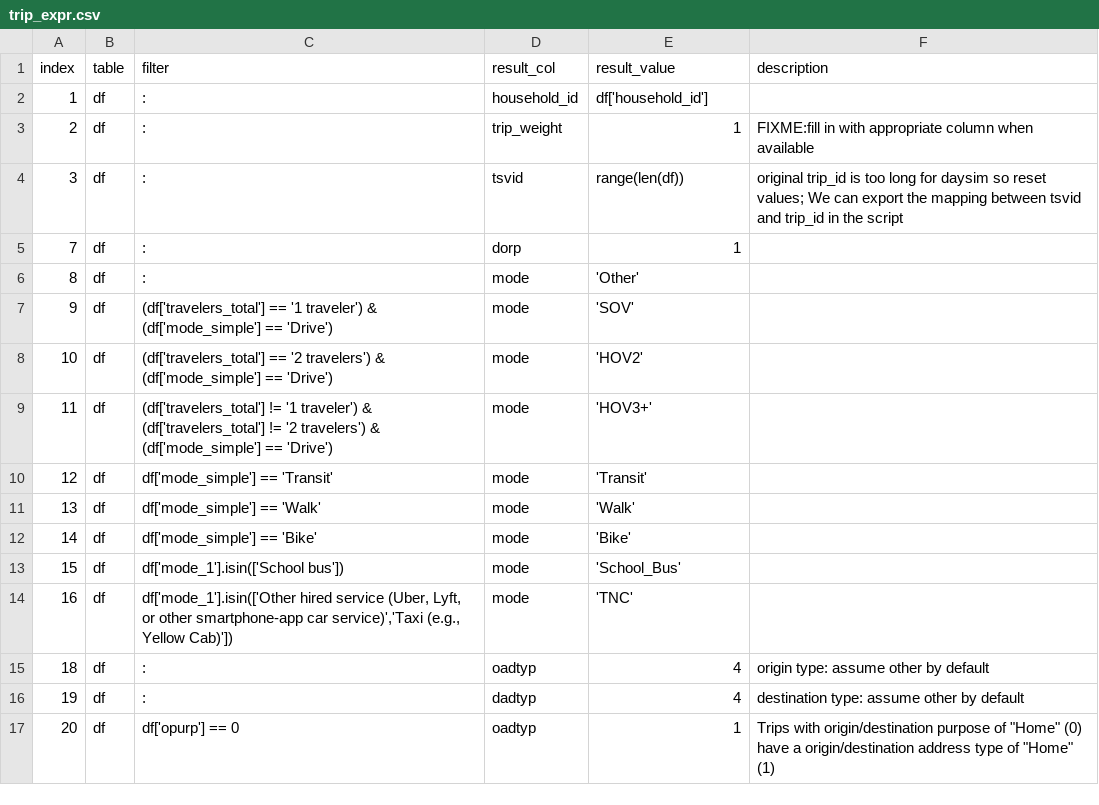
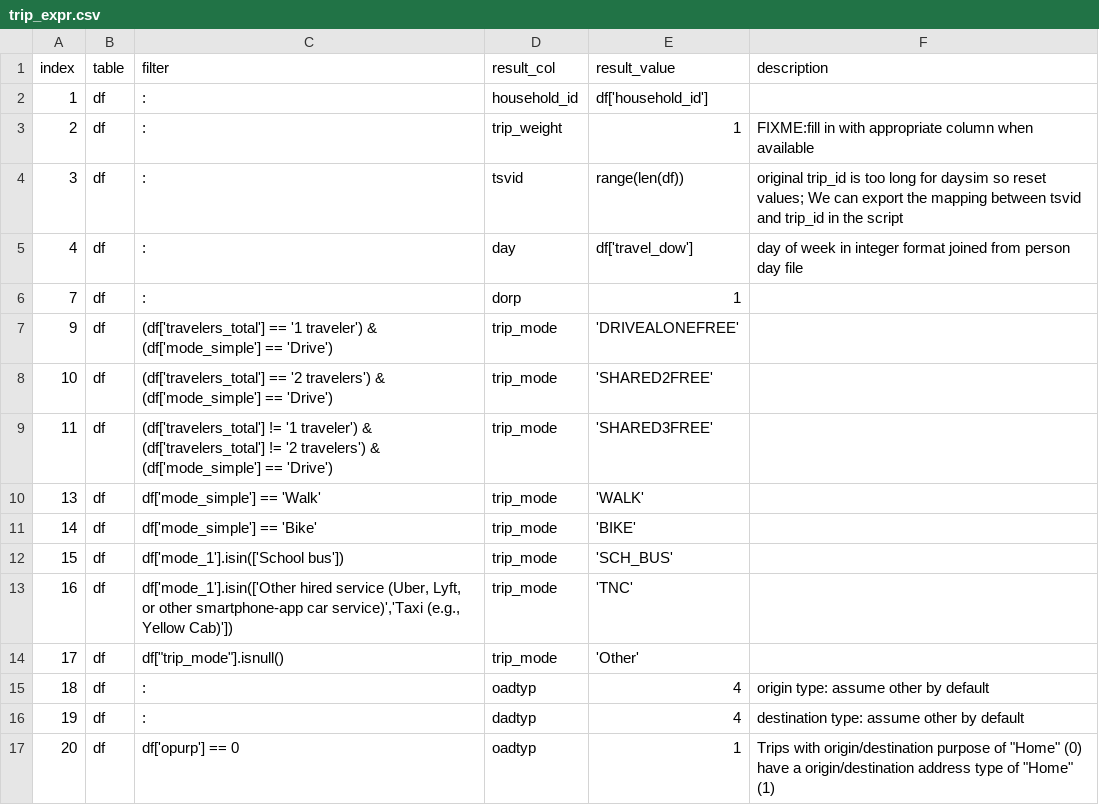
Before and after one commit to psrc/survey-conversion, a CSV file: activitysim/inputs/2023/trip_expr.csv, drawn as a sheet; only a part is shown.

```diff
--- a/activitysim/inputs/2023/trip_expr.csv
+++ b/activitysim/inputs/2023/trip_expr.csv
@@ -4,12 +4,12 @@
 3,df,:,tsvid,range(len(df)),original trip_id is too long for daysim so reset values; We can export the mapping between tsvid and trip_id in the script
+4,df,:,day,df['travel_dow'],day of week in integer format joined from person day file
 7,df,:,dorp,1,
-8,df,:,mode,'Other',
-9,df,(df['travelers_total'] == '1 traveler') & (df['mode_simple'] == 'Drive'),mode,'SOV',
-10,df,(df['travelers_total'] == '2 travelers') & (df['mode_simple'] == 'Drive'),mode,'HOV2',
-11,df,(df['travelers_total'] != '1 traveler') & (df['travelers_total'] != '2 travelers') & (df['mode_simple'] == 'Drive'),mode,'HOV3+',
-12,df,df['mode_simple'] == 'Transit',mode,'Transit',
-13,df,df['mode_simple'] == 'Walk',mode,'Walk',
-14,df,df['mode_simple'] == 'Bike',mode,'Bike',
-15,df,df['mode_1'].isin(['School bus']),mode,'School_Bus',
-16,df,"df['mode_1'].isin(['Other hired service (Uber, Lyft, or other smartphone-app car service)','Taxi (e.g., Yellow Cab)'])",mode,'TNC',
+9,df,(df['travelers_total'] == '1 traveler') & (df['mode_simple'] == 'Drive'),trip_mode,'DRIVEALONEFREE',
+10,df,(df['travelers_total'] == '2 travelers') & (df['mode_simple'] == 'Drive'),trip_mode,'SHARED2FREE',
+11,df,(df['travelers_total'] != '1 traveler') & (df['travelers_total'] != '2 travelers') & (df['mode_simple'] == 'Drive'),trip_mode,'SHARED3FREE',
+13,df,df['mode_simple'] == 'Walk',trip_mode,'WALK',
+14,df,df['mode_simple'] == 'Bike',trip_mode,'BIKE',
+15,df,df['mode_1'].isin(['School bus']),trip_mode,'SCH_BUS',
+16,df,"df['mode_1'].isin(['Other hired service (Uber, Lyft, or other smartphone-app car service)','Taxi (e.g., Yellow Cab)'])",trip_mode,'TNC',
+17,df,df["trip_mode"].isnull(),trip_mode,'Other'
 18,df,:,oadtyp,4,origin type: assume other by default
```
Also changed, not shown: activitysim/inputs/2023/data_lookup.csv, 13 other files.
